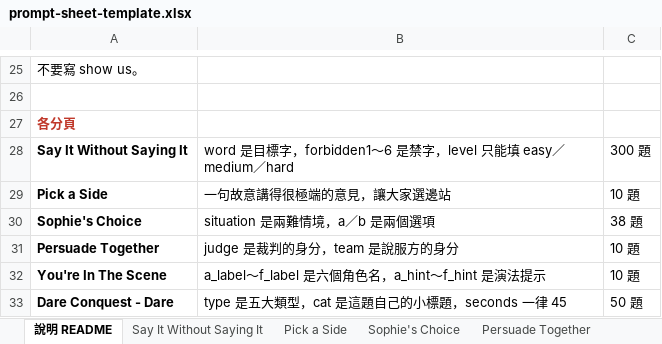
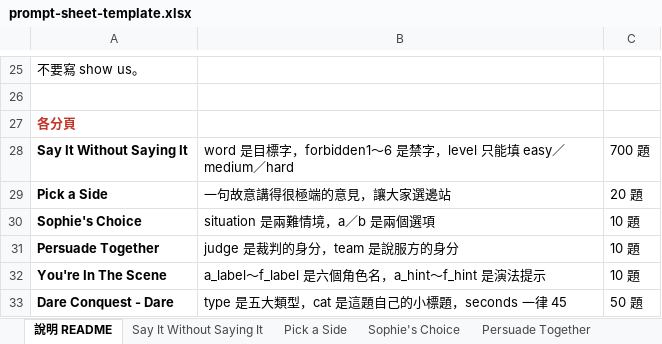
Before and after one commit to accordingto/livechat, an Excel workbook: prompt-sheet-template.xlsx, sheet 說明 README, drawn as a sheet; only a part is shown, gaps mark what is left out; values as stored, in another font and other column widths than the file's, no borders; the diff names each change by its address in the sheet, - before the commit and + after, or states it on an @@ line.

```diff
--- a/prompt-sheet-template.xlsx (sheet 說明 README)
+++ b/prompt-sheet-template.xlsx (sheet 說明 README)
-C28: 300 題
+C28: 700 題
-C29: 10 題
+C29: 20 題
-C30: 38 題
+C30: 10 題
```
Also changed, not shown: sheet Say It Without Saying It, sheet You're In The Scene, sheet Sophie's Choice, sheet Persuade Together, sheet Pick a Side, 4 other files.
